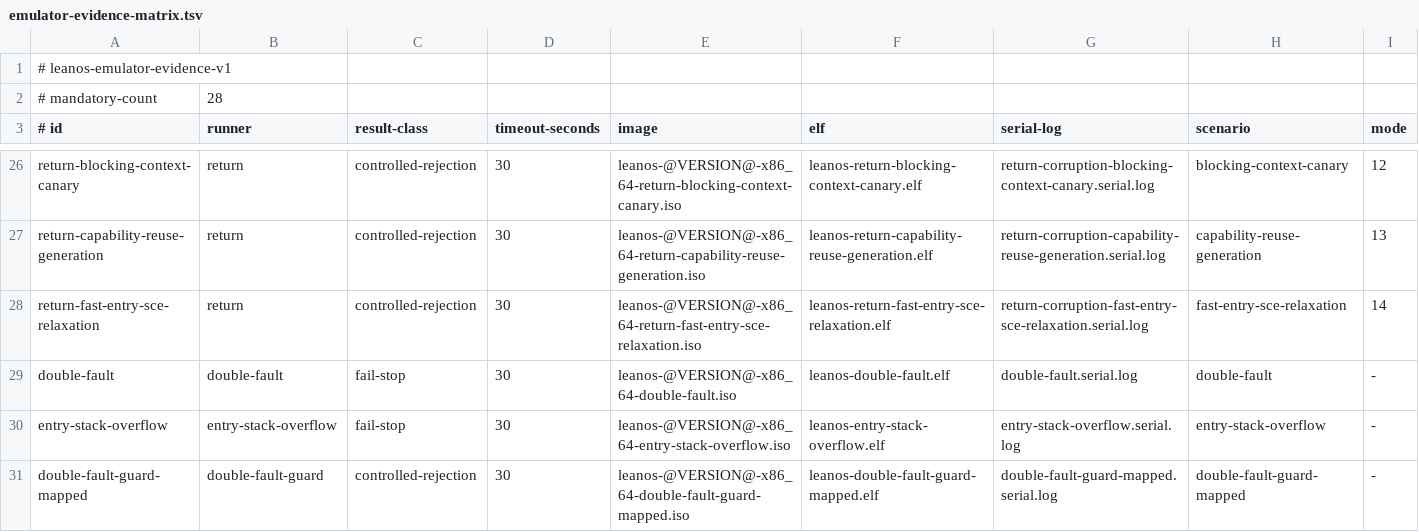
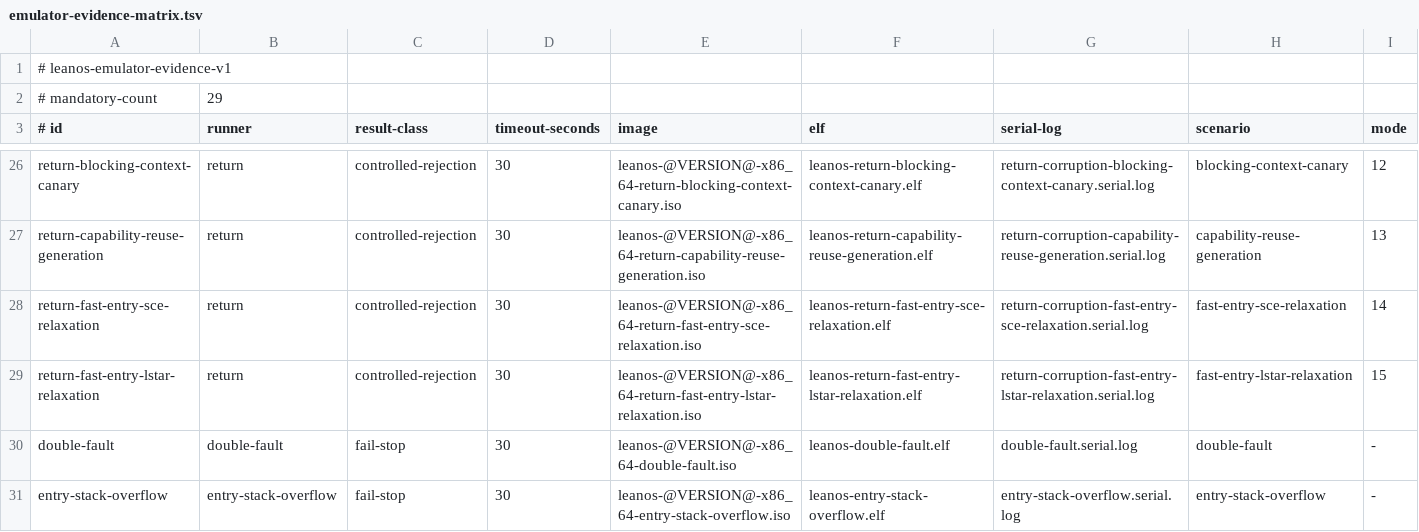
Before and after one commit to rudi-cilibrasi/leanos, a TSV file: scripts/emulator-evidence-matrix.tsv, drawn as a sheet; only a part is shown, gaps mark what is left out; the shorter side is filled out with more unchanged rows; rows hold the shown columns only; the diff names each change by its address in the sheet, - before the commit and + after, or states it on an @@ line.

Commit message:
test(entry): reject live LSTAR relaxation

```diff
--- a/scripts/emulator-evidence-matrix.tsv
+++ b/scripts/emulator-evidence-matrix.tsv
-B2 (runner): 28
+B2 (runner): 29
+row 29: return-fast-entry-lstar-relaxation | return | controlled-rejection | 30 | leanos-@VERSION@-x86_64-return-fast-entry-lstar-relaxation.iso | leanos-return-fast-entry-lstar-relaxation.elf | return-corruption-fast-entry-lstar-relaxation.serial.log | fast-entry-lstar-relaxation | 15
```
Also changed, not shown: 6 other files.
